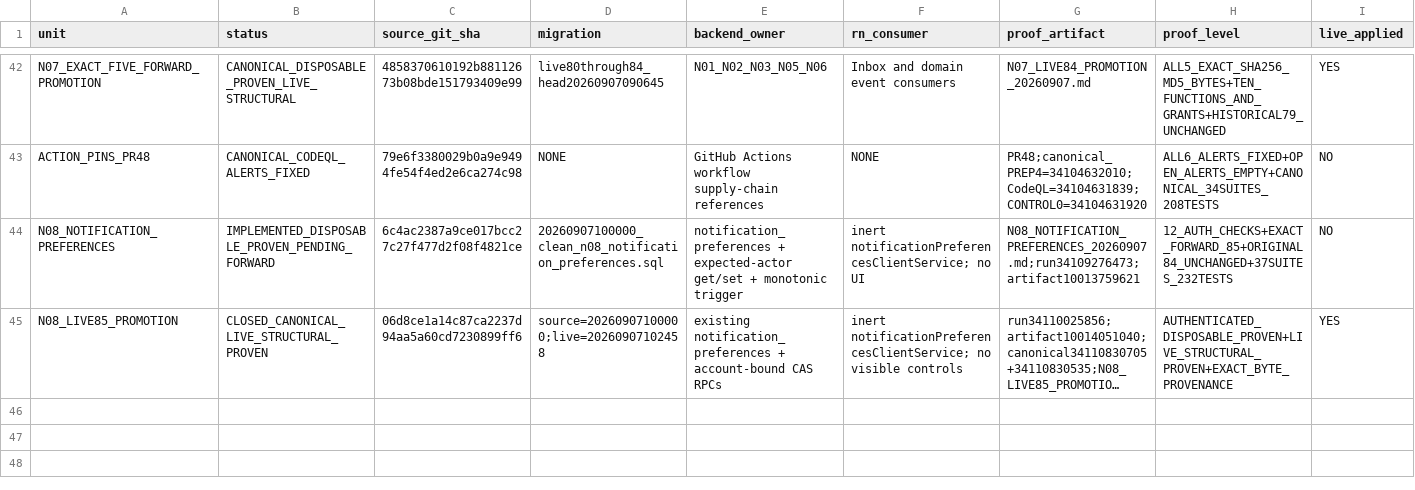
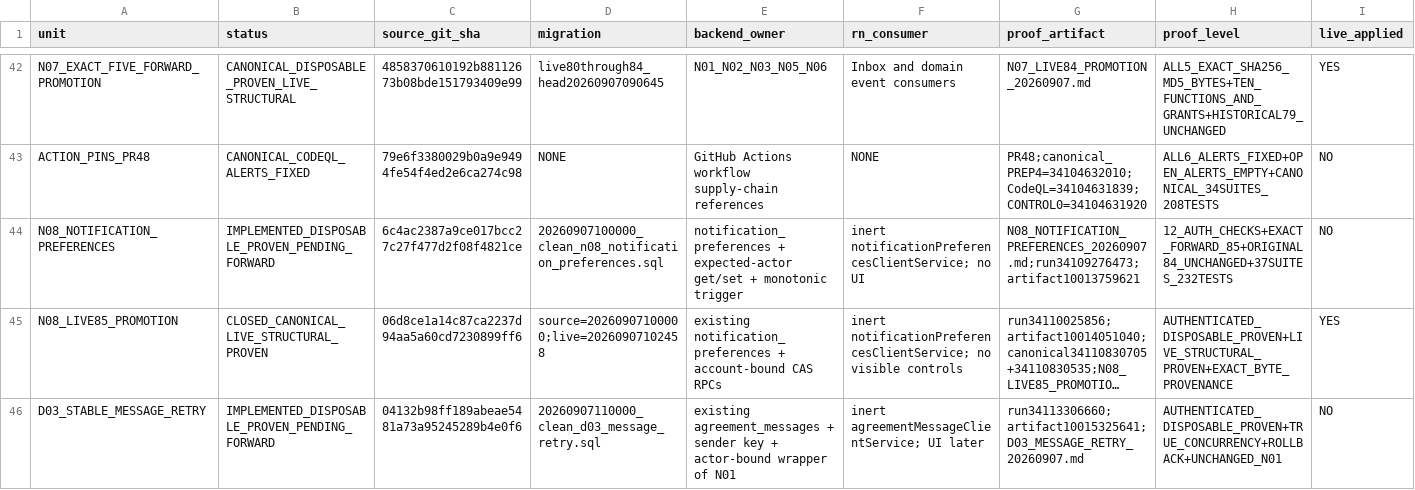
Before and after one commit to Uskoci1/USKOCI-CLEAN, a CSV file: docs/implementation/IMPLEMENTATION_STATUS_LEDGER.csv, drawn as a sheet; only a part is shown, gaps mark what is left out; long unchanged cells end in …; rows hold the shown columns only; the diff names each change by its address in the sheet, - before the commit and + after, or states it on an @@ line.

Commit message:
docs(d03): record authenticated retry and lifecycle proof

```diff
--- a/docs/implementation/IMPLEMENTATION_STATUS_LEDGER.csv
+++ b/docs/implementation/IMPLEMENTATION_STATUS_LEDGER.csv
+row 46: D03_STABLE_MESSAGE_RETRY | IMPLEMENTED_DISPOSABLE_PROVEN_PENDING_FORWARD | 04132b98ff189abeae5481a73a95245289b4e0f6 | 20260907110000_clean_d03_message_retry.sql | existing agreement_messages + sender key + actor-bound wrapper of N01 | inert agreementMessageClientService; UI later | run34113306660;artifact10015325641;D03_MESSAGE_RETRY_20260907.md | AUTHENTICATED_DISPOSABLE_PROVEN+TRUE_CONCURRENCY+ROLLBACK+UNCHANGED_N01 | NO
```
Also changed, not shown: 15 other files.
